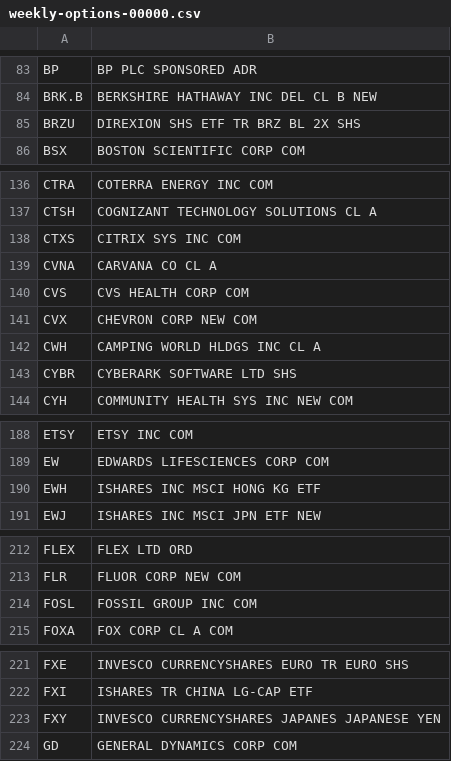
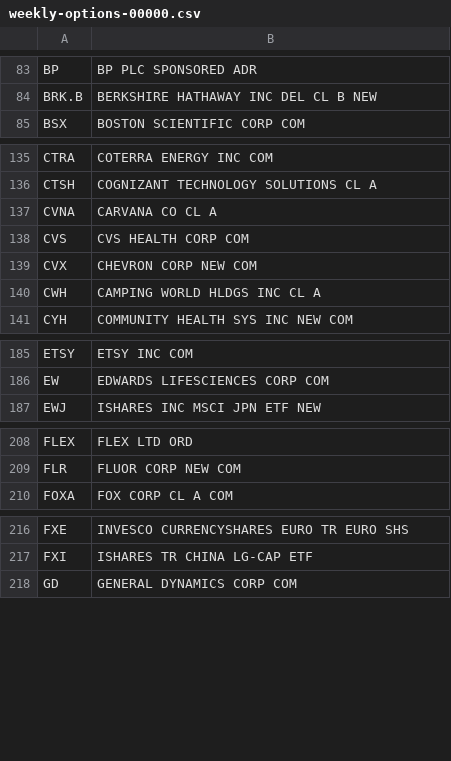
Before and after one commit to haoenhui/usa-optionable-stocks, a CSV file: weekly-options-00000.csv, drawn as a sheet; only a part is shown, gaps mark what is left out; the diff covers the shown part only.

```diff
--- a/weekly-options-00000.csv
+++ b/weekly-options-00000.csv
@@ -84,3 +84,2 @@ BP,BP PLC SPONSORED ADR
 BRK.B,BERKSHIRE HATHAWAY INC DEL CL B NEW
-BRZU,DIREXION SHS ETF TR BRZ BL 2X SHS
 BSX,BOSTON SCIENTIFIC CORP COM
@@ -137,3 +136,2 @@ CTRA,COTERRA ENERGY INC COM
 CTSH,COGNIZANT TECHNOLOGY SOLUTIONS CL A
-CTXS,CITRIX SYS INC COM
 CVNA,CARVANA CO CL A
@@ -142,3 +140,2 @@ CVX,CHEVRON CORP NEW COM
 CWH,CAMPING WORLD HLDGS INC CL A
-CYBR,CYBERARK SOFTWARE LTD SHS
 CYH,COMMUNITY HEALTH SYS INC NEW COM
@@ -189,3 +186,2 @@ ETSY,ETSY INC COM
 EW,EDWARDS LIFESCIENCES CORP COM
-EWH,ISHARES INC MSCI HONG KG ETF
 EWJ,ISHARES INC MSCI JPN ETF NEW
@@ -213,3 +209,2 @@ FLEX,FLEX LTD ORD
 FLR,FLUOR CORP NEW COM
-FOSL,FOSSIL GROUP INC COM
 FOXA,FOX CORP CL A COM
@@ -222,3 +217,2 @@ FXE,INVESCO CURRENCYSHARES EURO TR EURO SHS
 FXI,ISHARES TR CHINA LG-CAP ETF
-FXY,INVESCO CURRENCYSHARES JAPANES JAPANESE YEN
 GD,GENERAL DYNAMICS CORP COM
```
Also changed, not shown: 4 removed rows and 2 edited cells elsewhere in this file, options-00000.csv, options-02000.csv.
